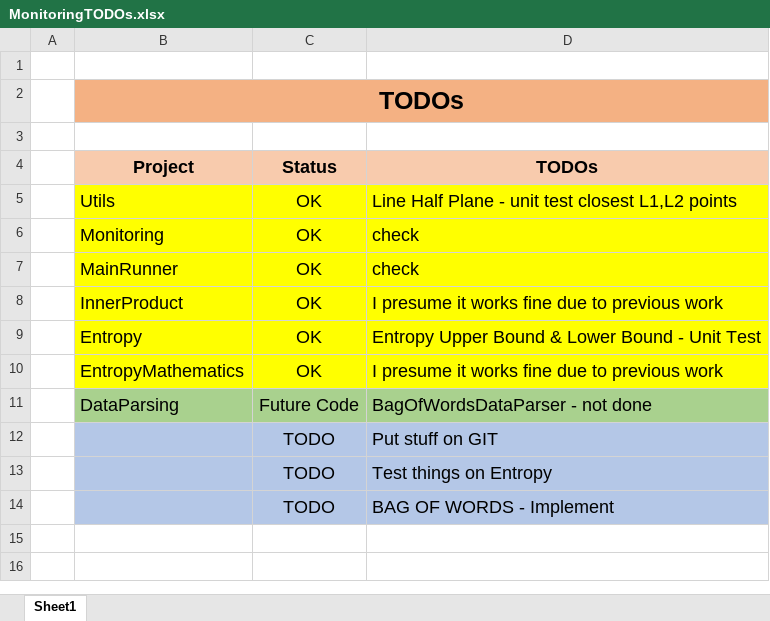
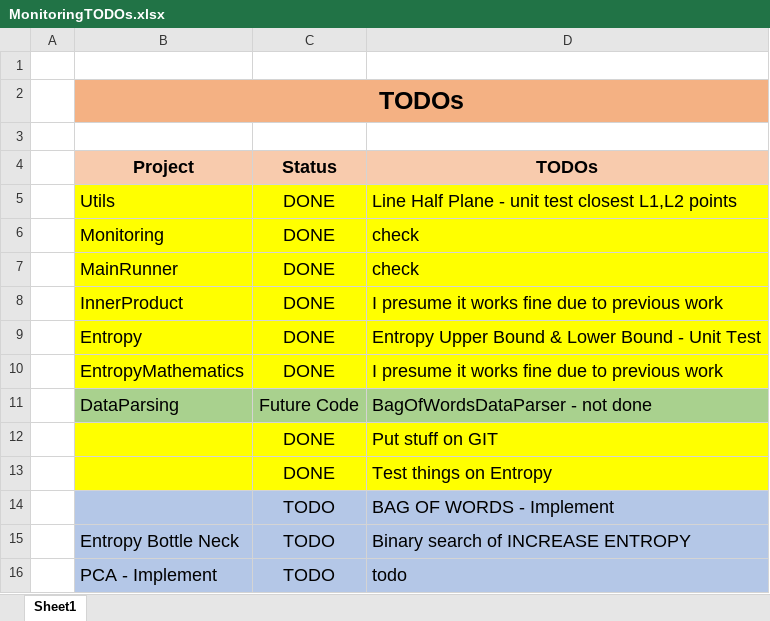
Before and after one commit to YuvalAlf/Distributed-Monitoring, an Excel workbook: MonitoringTODOs.xlsx, sheet Sheet1, drawn as a sheet; values as stored, in another font and other column widths than the file's, no borders; the diff names each change by its address in the sheet, - before the commit and + after, or states it on an @@ line.

Commit message:
Entropy works, though with bottle-neck

```diff
--- a/MonitoringTODOs.xlsx (sheet Sheet1)
+++ b/MonitoringTODOs.xlsx (sheet Sheet1)
-C5:C10 (Status): OK
+C5:C10 (Status): DONE
-B12:D13 fill: #B4C7E7
+B12:D13 fill: #FFFF00
-C12:C13 (Status): TODO
+C12:C13 (Status): DONE
+row 15:  | Entropy Bottle Neck | TODO | Binary search of INCREASE ENTROPY
+row 16:  | PCA - Implement | TODO | todo
```
Also changed, not shown: 6 other files.
